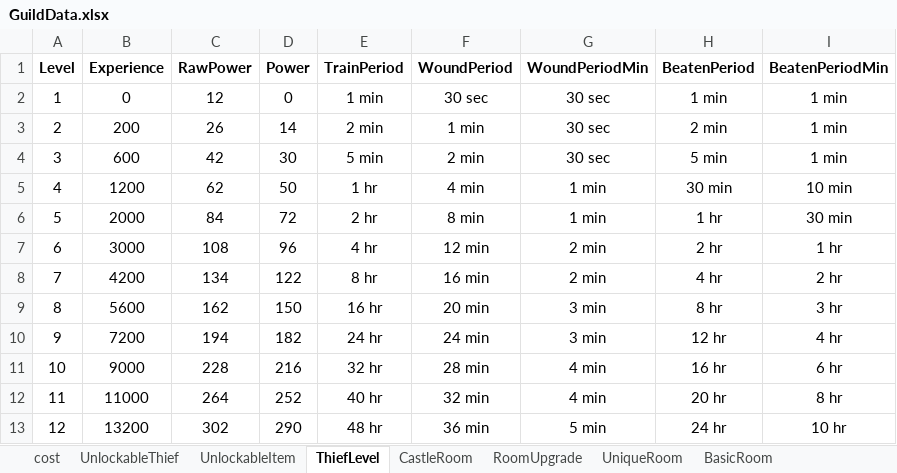
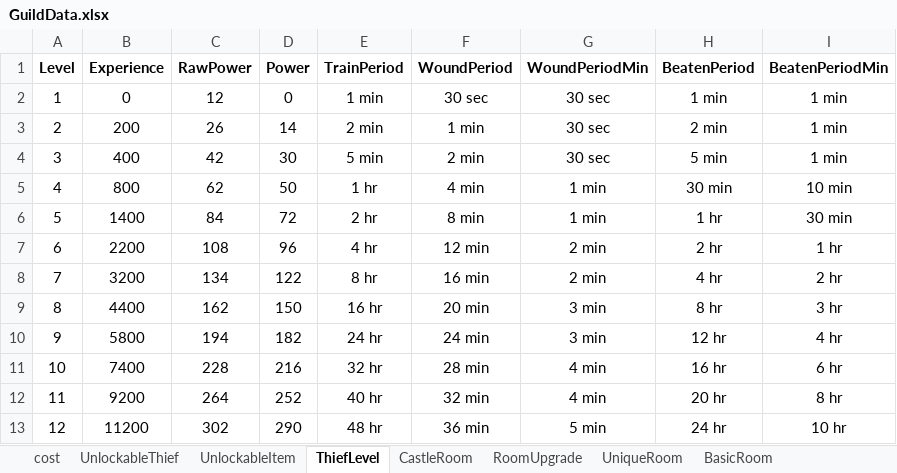
Before and after one commit to PhilBusko/ThievesGuild, an Excel workbook: backend/emporium/data/GuildData.xlsx, sheet ThiefLevel, drawn as a sheet; values as stored, in another font and other column widths than the file's, no borders; the diff names each change by its address in the sheet, - before the commit and + after, or states it on an @@ line.

```diff
--- a/backend/emporium/data/GuildData.xlsx (sheet ThiefLevel)
+++ b/backend/emporium/data/GuildData.xlsx (sheet ThiefLevel)
-B4 (Experience): 600
+B4 (Experience): 400
-B5 (Experience): 1200
+B5 (Experience): 800
-B6 (Experience): 2000
+B6 (Experience): 1400
-B7 (Experience): 3000
+B7 (Experience): 2200
-B8 (Experience): 4200
+B8 (Experience): 3200
-B9 (Experience): 5600
+B9 (Experience): 4400
-B10 (Experience): 7200
+B10 (Experience): 5800
-B11 (Experience): 9000
+B11 (Experience): 7400
-B12 (Experience): 11000
+B12 (Experience): 9200
-B13 (Experience): 13200
+B13 (Experience): 11200
```
Also changed, not shown: backend/emporium/data/StageData.xlsx, 6 other files.
